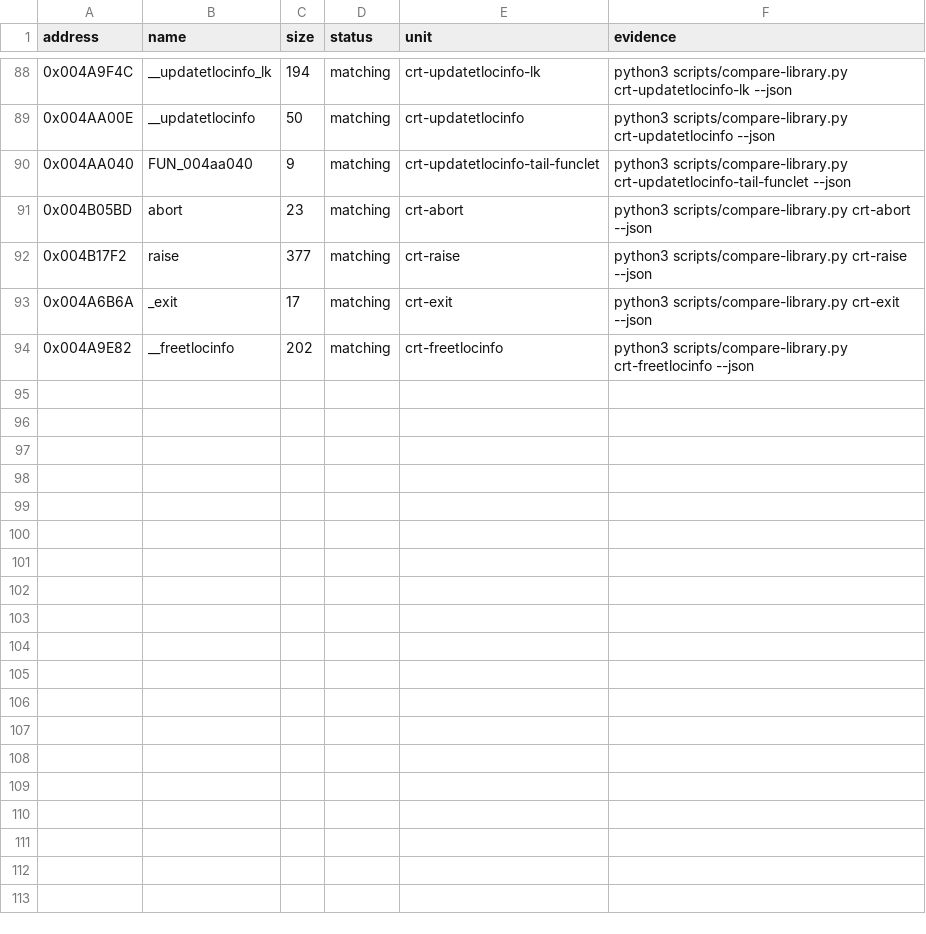
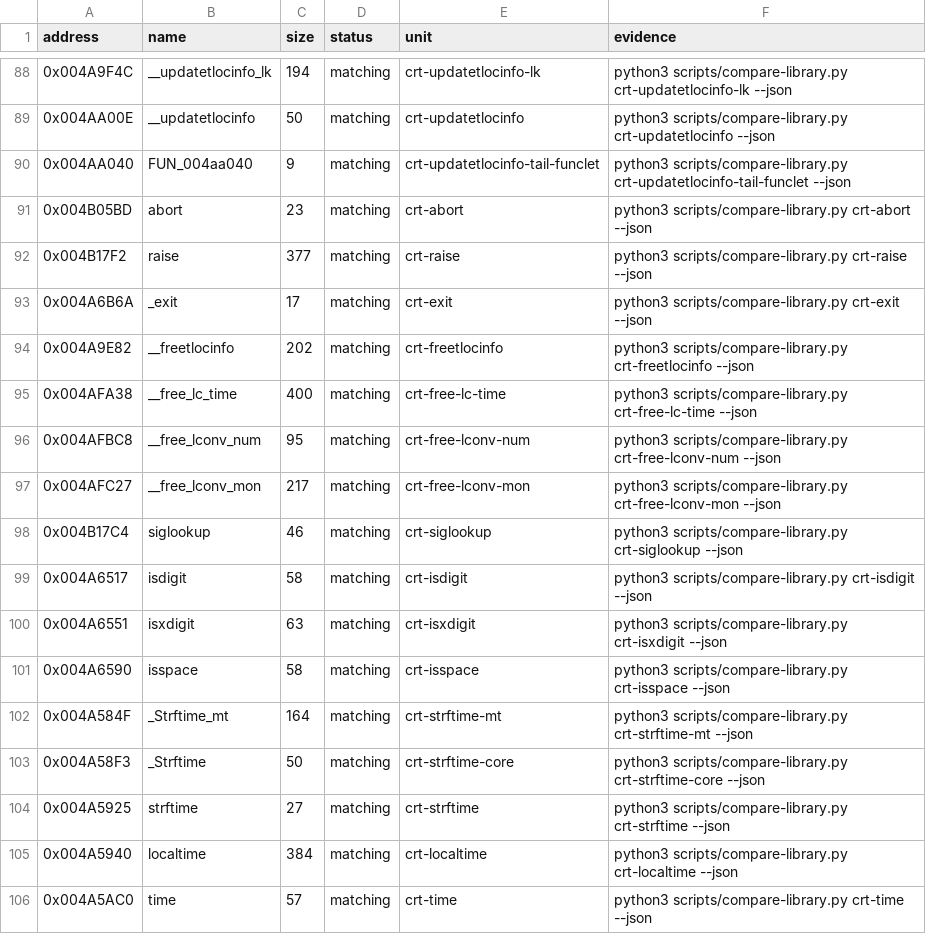
Before and after one commit to N0zoM1z0/th08, a CSV file: config/library-matches.csv, drawn as a sheet; only a part is shown, gaps mark what is left out.

Commit message:
gpt-web: align library exact ledger and progress bars

```diff
--- a/config/library-matches.csv
+++ b/config/library-matches.csv
@@ -94 +94,13 @@ address,name,size,status,unit,evidence
 0x004A9E82,__freetlocinfo,202,matching,crt-freetlocinfo,python3 scripts/compare-library.py crt-freetlocinfo --json
+0x004AFA38,__free_lc_time,400,matching,crt-free-lc-time,python3 scripts/compare-library.py crt-free-lc-time --json
+0x004AFBC8,__free_lconv_num,95,matching,crt-free-lconv-num,python3 scripts/compare-library.py crt-free-lconv-num --json
+0x004AFC27,__free_lconv_mon,217,matching,crt-free-lconv-mon,python3 scripts/compare-library.py crt-free-lconv-mon --json
+0x004B17C4,siglookup,46,matching,crt-siglookup,python3 scripts/compare-library.py crt-siglookup --json
+0x004A6517,isdigit,58,matching,crt-isdigit,python3 scripts/compare-library.py crt-isdigit --json
+0x004A6551,isxdigit,63,matching,crt-isxdigit,python3 scripts/compare-library.py crt-isxdigit --json
+0x004A6590,isspace,58,matching,crt-isspace,python3 scripts/compare-library.py crt-isspace --json
+0x004A584F,_Strftime_mt,164,matching,crt-strftime-mt,python3 scripts/compare-library.py crt-strftime-mt --json
+0x004A58F3,_Strftime,50,matching,crt-strftime-core,python3 scripts/compare-library.py crt-strftime-core --json
+0x004A5925,strftime,27,matching,crt-strftime,python3 scripts/compare-library.py crt-strftime --json
+0x004A5940,localtime,384,matching,crt-localtime,python3 scripts/compare-library.py crt-localtime --json
+0x004A5AC0,time,57,matching,crt-time,python3 scripts/compare-library.py crt-time --json
```
Also changed, not shown: config/mapping.csv, config/reccmp-functions.csv, 7 other files.
